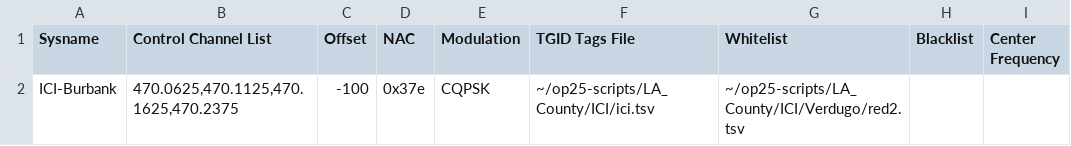
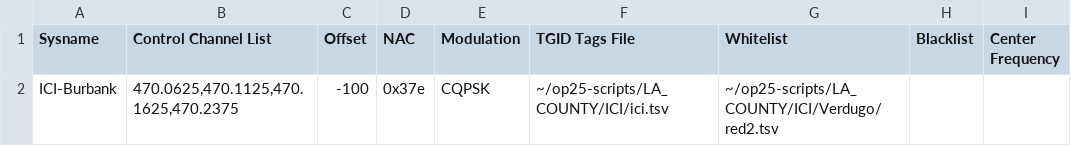
Before and after one commit to mholt-io/op25-scripts, a TSV file: LA_COUNTY/ICI/Verdugo/Burbank/Burbank-Red2.tsv, drawn as a sheet.

```diff
--- a/LA_COUNTY/ICI/Verdugo/Burbank/Burbank-Red2.tsv
+++ b/LA_COUNTY/ICI/Verdugo/Burbank/Burbank-Red2.tsv
@@ -1,2 +1,2 @@
 Sysname	Control Channel List	Offset	NAC	Modulation	TGID Tags File	Whitelist	Blacklist	Center Frequency
-ICI-Burbank	470.0625,470.1125,470.1625,470.2375	-100	0x37e	CQPSK	~/op25-scripts/LA_County/ICI/ici.tsv	~/op25-scripts/LA_County/ICI/Verdugo/red2.tsv		
+ICI-Burbank	470.0625,470.1125,470.1625,470.2375	-100	0x37e	CQPSK	~/op25-scripts/LA_COUNTY/ICI/ici.tsv	~/op25-scripts/LA_COUNTY/ICI/Verdugo/red2.tsv		
```
Also changed, not shown: LA_COUNTY/ICI/Verdugo/Burbank/Burbank-All.tsv, LA_COUNTY/ICI/Verdugo/Burbank/Burbank-Red1.tsv, 17 other files.
